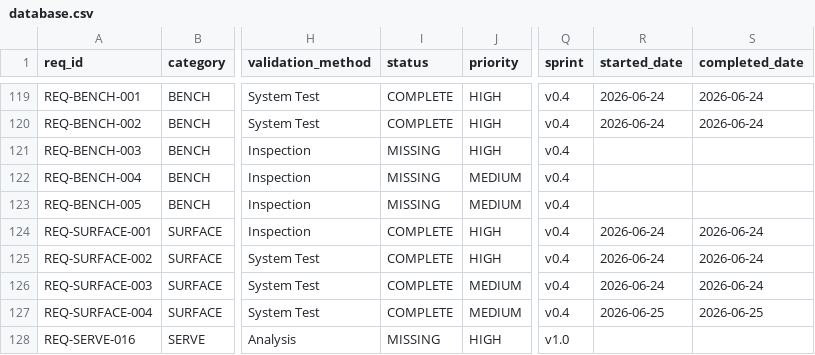
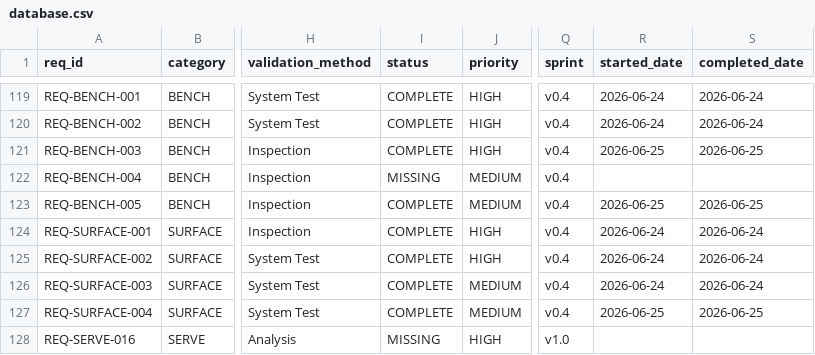
Before and after one commit to rtmx-ai/aegis-cli, a CSV file: .rtmx/database.csv, drawn as a sheet; only a part is shown, gaps mark what is left out; the diff names each change by its address in the sheet, - before the commit and + after, or states it on an @@ line.

```diff
--- a/.rtmx/database.csv
+++ b/.rtmx/database.csv
-I121 (status): MISSING
+I121 (status): COMPLETE
-R121 (started_date): (empty)
+R121 (started_date): 2026-06-25
-S121 (completed_date): (empty)
+S121 (completed_date): 2026-06-25
-I123 (status): MISSING
+I123 (status): COMPLETE
-R123 (started_date): (empty)
+R123 (started_date): 2026-06-25
-S123 (completed_date): (empty)
+S123 (completed_date): 2026-06-25
```
Also changed, not shown: 4 other files.
